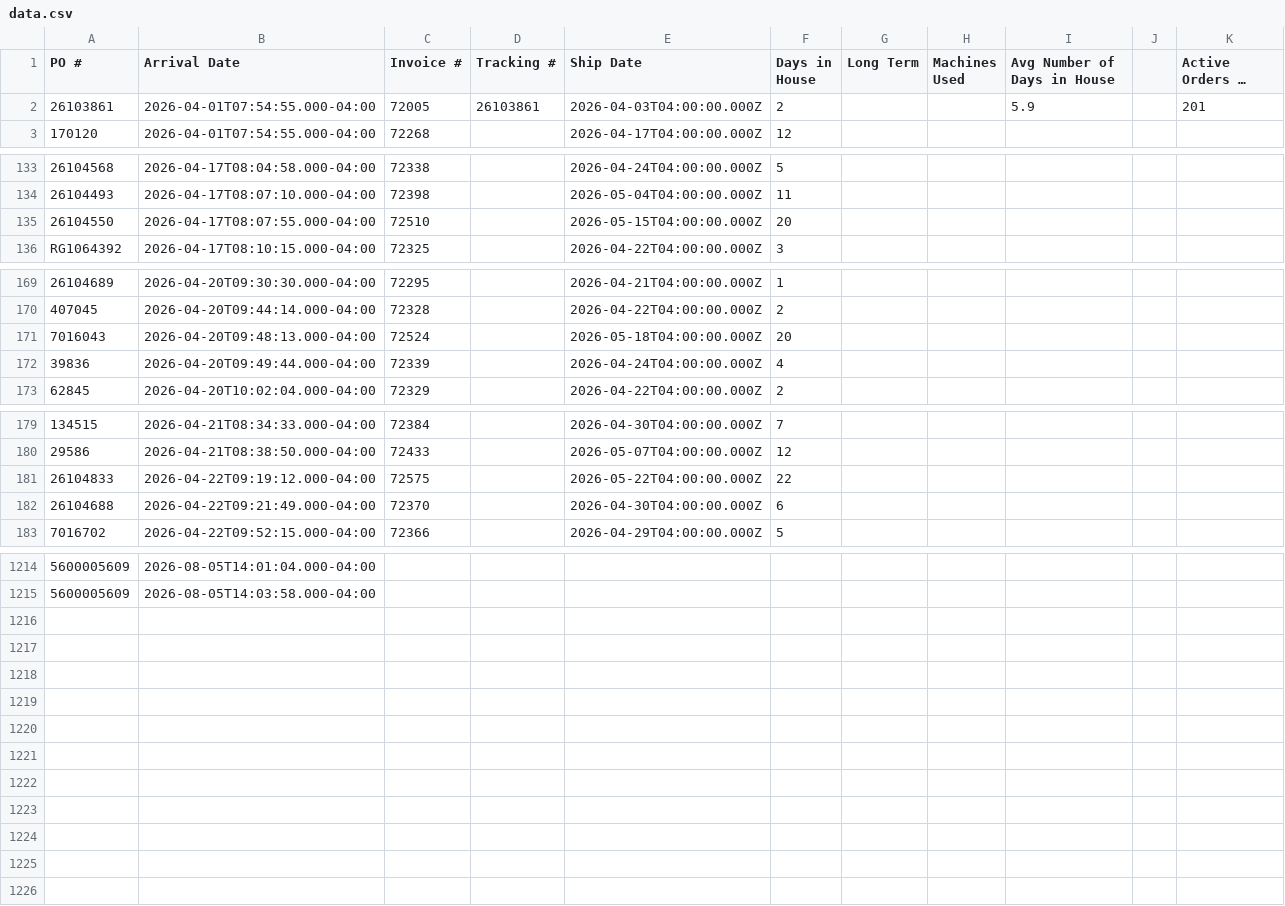
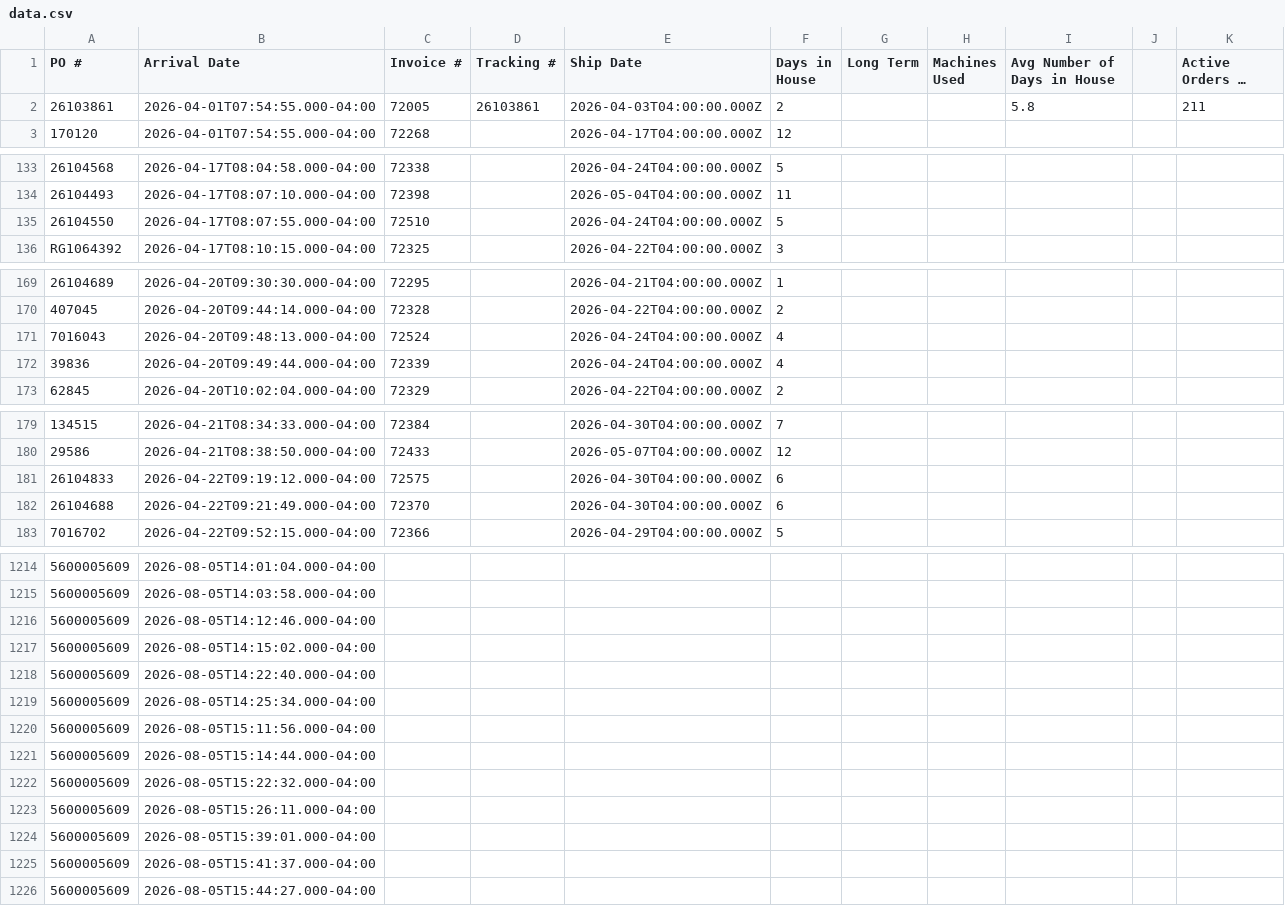
Before and after one commit to cgprecise/pic-dashboard, a CSV file: data.csv, drawn as a sheet; only a part is shown, gaps mark what is left out; long unchanged cells end in …; the diff covers the shown part only; the diff names each change by its address in the sheet, - before the commit and + after, or states it on an @@ line.

```diff
--- a/data.csv
+++ b/data.csv
-I2 (Avg Number of Days in House): 5.9
+I2 (Avg Number of Days in House): 5.8
-K2 (Active Orders in House): 201
+K2 (Active Orders in House): 211
-E135 (Ship Date): 2026-05-15T04:00:00.000Z
+E135 (Ship Date): 2026-04-24T04:00:00.000Z
-F135 (Days in House): 20
+F135 (Days in House): 5
-E171 (Ship Date): 2026-05-18T04:00:00.000Z
+E171 (Ship Date): 2026-04-24T04:00:00.000Z
-F171 (Days in House): 20
+F171 (Days in House): 4
-E181 (Ship Date): 2026-05-22T04:00:00.000Z
+E181 (Ship Date): 2026-04-30T04:00:00.000Z
-F181 (Days in House): 22
+F181 (Days in House): 6
+row 1216: 5600005609 | 2026-08-05T14:12:46.000-04:00
+row 1217: 5600005609 | 2026-08-05T14:15:02.000-04:00
+row 1218: 5600005609 | 2026-08-05T14:22:40.000-04:00
+row 1219: 5600005609 | 2026-08-05T14:25:34.000-04:00
+row 1220: 5600005609 | 2026-08-05T15:11:56.000-04:00
+row 1221: 5600005609 | 2026-08-05T15:14:44.000-04:00
+row 1222: 5600005609 | 2026-08-05T15:22:32.000-04:00
+row 1223: 5600005609 | 2026-08-05T15:26:11.000-04:00
+row 1224: 5600005609 | 2026-08-05T15:39:01.000-04:00
+row 1225: 5600005609 | 2026-08-05T15:41:37.000-04:00
+row 1226: 5600005609 | 2026-08-05T15:44:27.000-04:00
```
Also changed, not shown: 4 edited cells elsewhere in this file.
